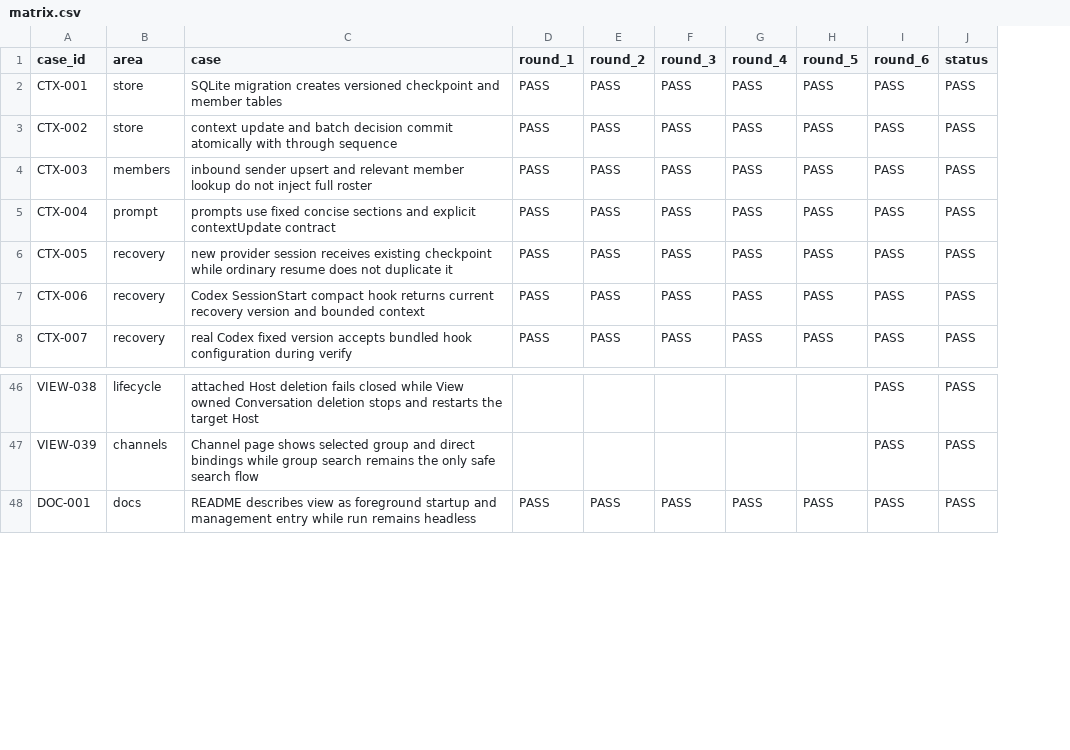
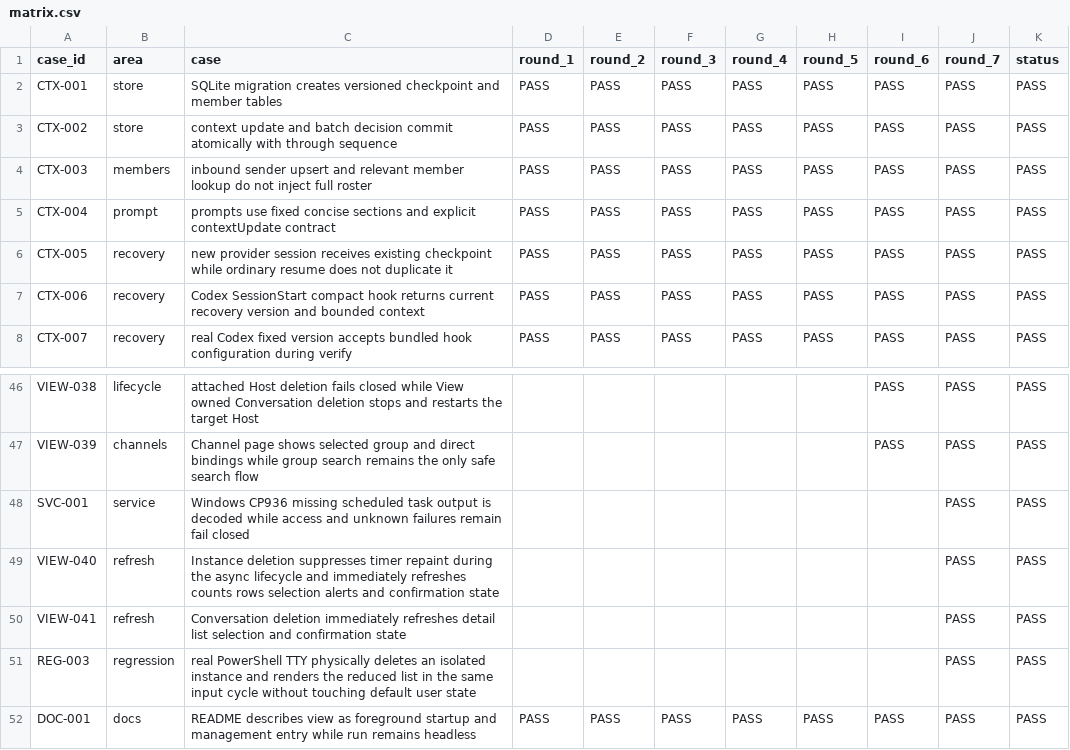
Before and after one commit to HiQ-AI/agent-channel-host, a CSV file: docs/acceptance/context-recovery-management-view/matrix.csv, drawn as a sheet; only a part is shown, gaps mark what is left out; the diff names each change by its address in the sheet, - before the commit and + after, or states it on an @@ line.

Commit message:
fix(view): 删除后立即刷新实例状态

```diff
--- a/docs/acceptance/context-recovery-management-view/matrix.csv
+++ b/docs/acceptance/context-recovery-management-view/matrix.csv
+column J (round_7), rows 2-8: all PASS; rows 46-47: PASS | PASS; row 52: PASS
+row 48: SVC-001 | service | Windows CP936 missing scheduled task output is decoded while access and unknown failures remain fail closed |  |  |  |  |  |  | PASS | PASS
+row 49: VIEW-040 | refresh | Instance deletion suppresses timer repaint during the async lifecycle and immediately refreshes counts rows selection alerts and confirmation state |  |  |  |  |  |  | PASS | PASS
+row 50: VIEW-041 | refresh | Conversation deletion immediately refreshes detail list selection and confirmation state |  |  |  |  |  |  | PASS | PASS
+row 51: REG-003 | regression | real PowerShell TTY physically deletes an isolated instance and renders the reduced list in the same input cycle without touching default user state |  |  |  |  |  |  | PASS | PASS
```
Also changed, not shown: 8 other files.
